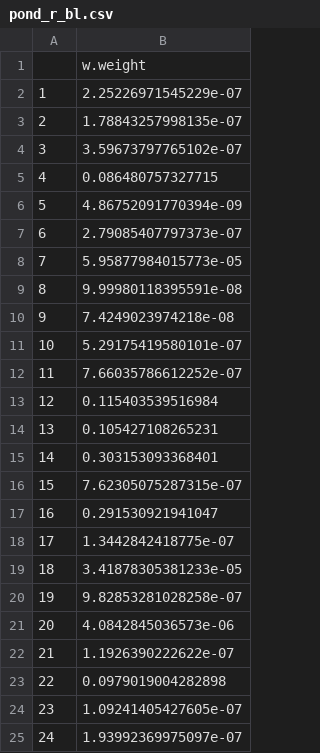
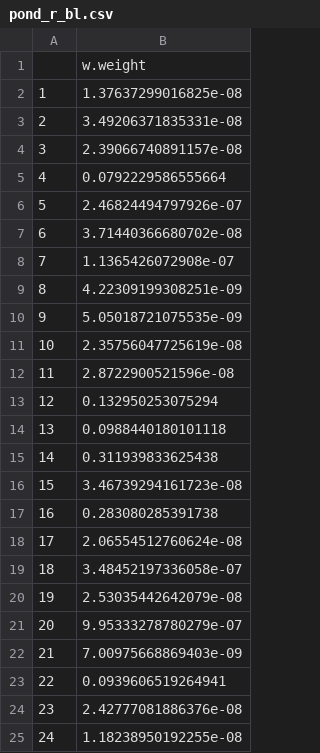
Before and after one commit to Adrien-Mcode/Stat-app-Trumpnomics, a CSV file: pond_r_bl.csv, drawn as a sheet.

```diff
--- a/pond_r_bl.csv
+++ b/pond_r_bl.csv
@@ -1,25 +1,25 @@
 "","w.weight"
-"1",2.25226971545229e-07
-"2",1.78843257998135e-07
-"3",3.59673797765102e-07
-"4",0.086480757327715
-"5",4.86752091770394e-09
-"6",2.79085407797373e-07
-"7",5.95877984015773e-05
-"8",9.99980118395591e-08
-"9",7.4249023974218e-08
-"10",5.29175419580101e-07
-"11",7.66035786612252e-07
-"12",0.115403539516984
-"13",0.105427108265231
-"14",0.303153093368401
-"15",7.62305075287315e-07
-"16",0.291530921941047
-"17",1.3442842418775e-07
-"18",3.41878305381233e-05
-"19",9.82853281028258e-07
-"20",4.0842845036573e-06
-"21",1.1926390222622e-07
-"22",0.0979019004282898
-"23",1.09241405427605e-07
-"24",1.93992369975097e-07
+"1",1.37637299016825e-08
+"2",3.49206371835331e-08
+"3",2.39066740891157e-08
+"4",0.0792229586555664
+"5",2.46824494797926e-07
+"6",3.71440366680702e-08
+"7",1.1365426072908e-07
+"8",4.22309199308251e-09
+"9",5.05018721075535e-09
+"10",2.35756047725619e-08
+"11",2.8722900521596e-08
+"12",0.132950253075294
+"13",0.0988440180101118
+"14",0.311939833625438
+"15",3.46739294161723e-08
+"16",0.283080285391738
+"17",2.06554512760624e-08
+"18",3.48452197336058e-07
+"19",2.53035442642079e-08
+"20",9.95333278780279e-07
+"21",7.00975668869403e-09
+"22",0.0939606519264941
+"23",2.42777081886376e-08
+"24",1.18238950192255e-08
```
Also changed, not shown: graph_bl.csv, 4 other files.
